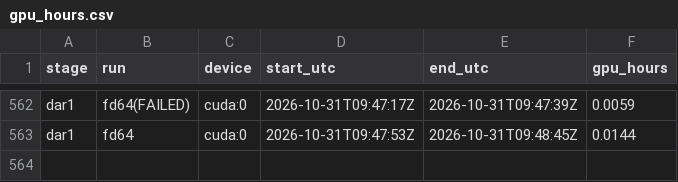
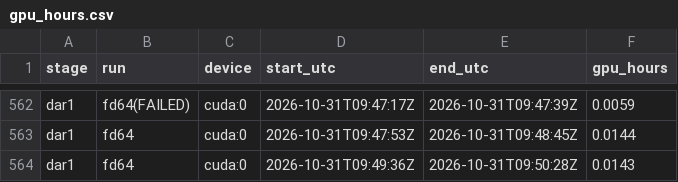
Before and after one commit to PseudoHunt/boa-dit, a CSV file: results/gpu_hours.csv, drawn as a sheet; only a part is shown, gaps mark what is left out.

```diff
--- a/results/gpu_hours.csv
+++ b/results/gpu_hours.csv
@@ -563 +563,2 @@ dar1,fd64(FAILED),cuda:0,2026-10-31T09:47:17Z,2026-10-31T09:47:39Z,0.0059
 dar1,fd64,cuda:0,2026-10-31T09:47:53Z,2026-10-31T09:48:45Z,0.0144
+dar1,fd64,cuda:0,2026-10-31T09:49:36Z,2026-10-31T09:50:28Z,0.0143
```
Also changed, not shown: 2 other files.
